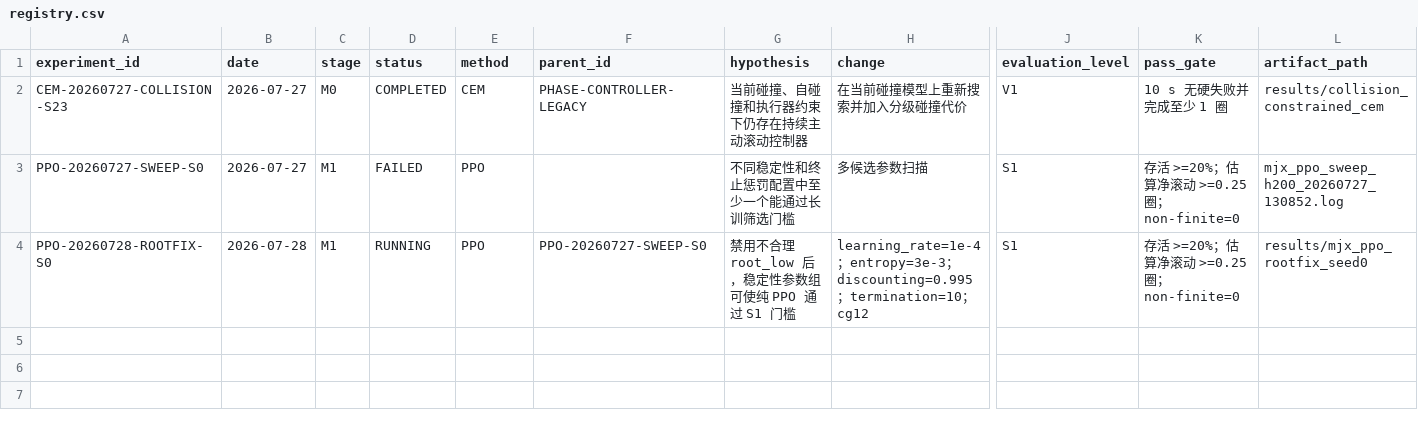
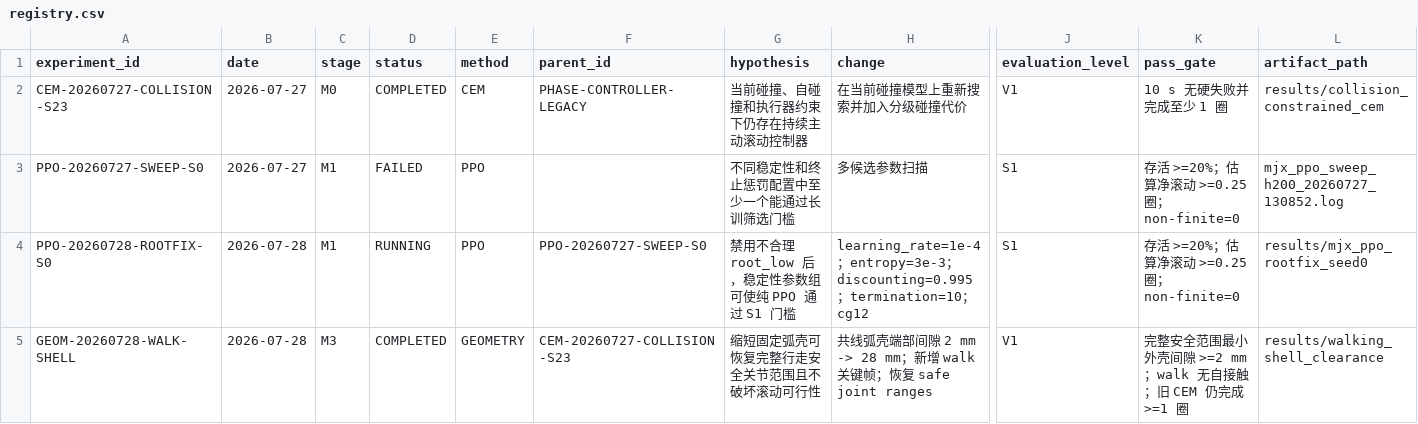
Before and after one commit to crzzo0129/curl_robot_2d, a CSV file: experiments/registry.csv, drawn as a sheet; only a part is shown, gaps mark what is left out; rows hold the shown columns only; the diff names each change by its address in the sheet, - before the commit and + after, or states it on an @@ line.

```diff
--- a/experiments/registry.csv
+++ b/experiments/registry.csv
+row 5: GEOM-20260728-WALK-SHELL | 2026-07-28 | M3 | COMPLETED | GEOMETRY | CEM-20260727-COLLISION-S23 | 缩短固定弧壳可恢复完整行走安全关节范围且不破坏滚动可行性 | 共线弧壳端部间隙 2 mm -> 28 mm；新增 walk 关键帧；恢复 safe joint ranges | V1 | 完整安全范围最小外壳间隙 >=2 mm；walk 无自接触；旧 CEM 仍完成 >=1 圈 | results/walking_shell_clearance
```
Also changed, not shown: 20 other files.
